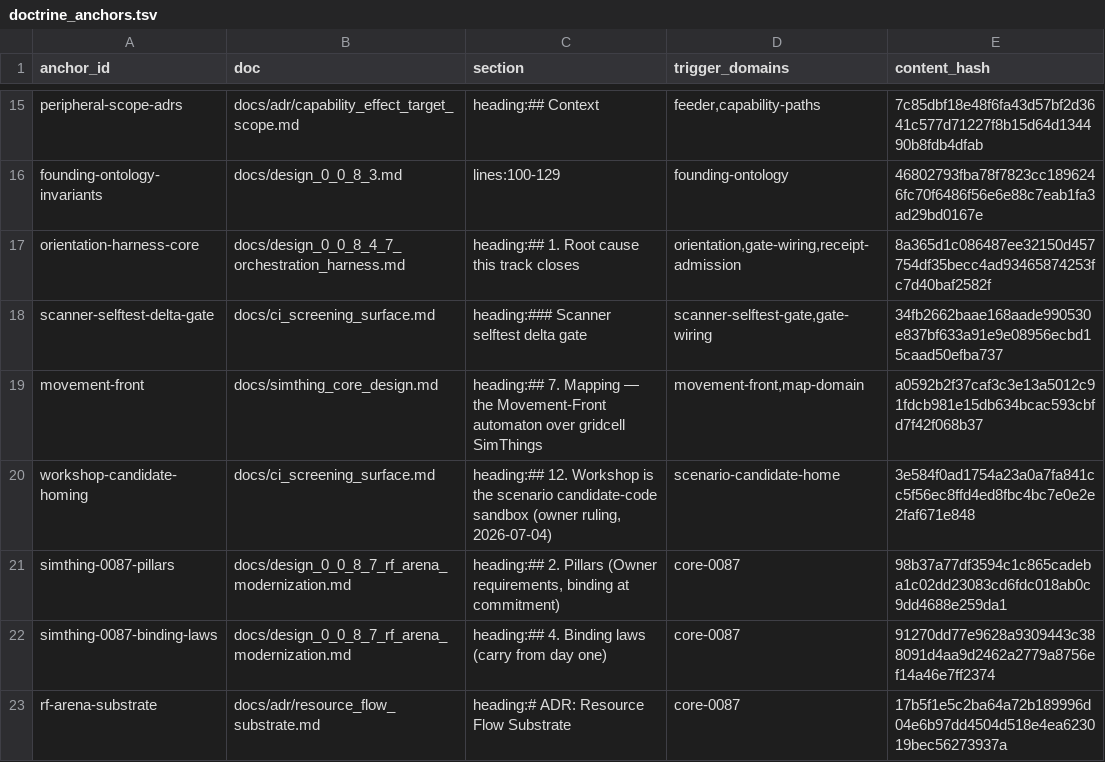
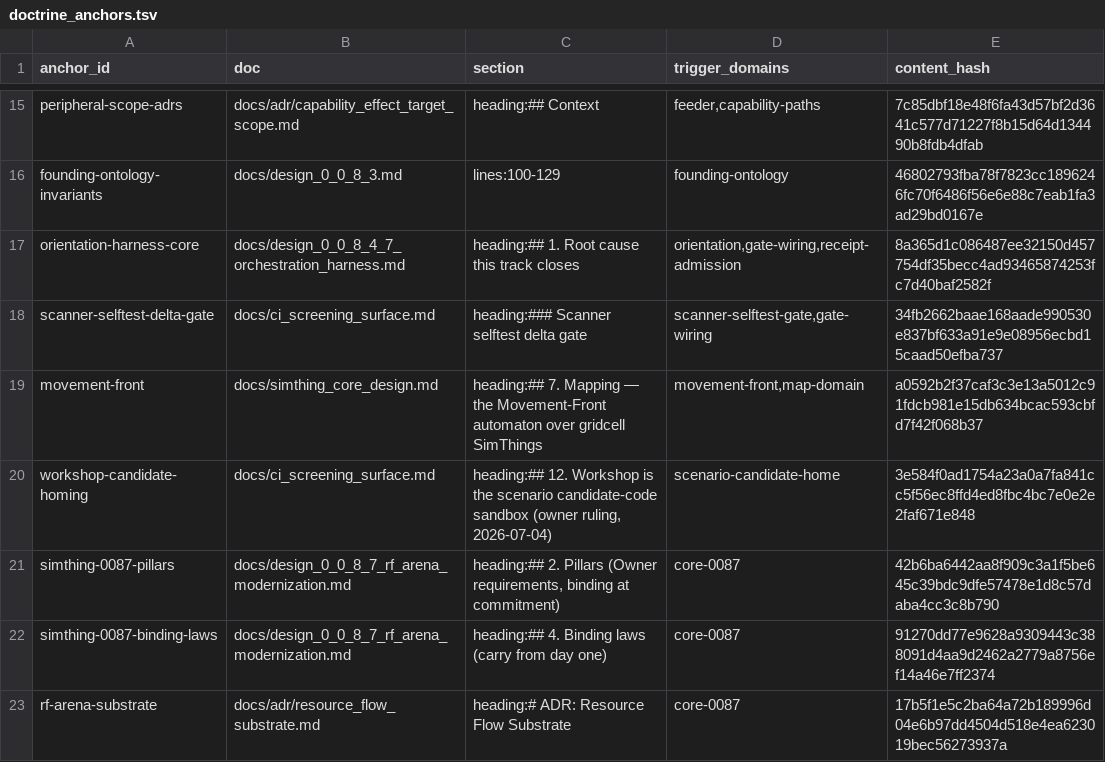
Before and after one commit to khorum08/SimThing, a TSV file: scripts/ci/doctrine_anchors.tsv, drawn as a sheet; only a part is shown, gaps mark what is left out.

```diff
--- a/scripts/ci/doctrine_anchors.tsv
+++ b/scripts/ci/doctrine_anchors.tsv
@@ -20,3 +20,3 @@ movement-front	docs/simthing_core_design.md	heading:## 7. Mapping — the Moveme
 workshop-candidate-homing	docs/ci_screening_surface.md	heading:## 12. Workshop is the scenario candidate-code sandbox (owner ruling, 2026-07-04)	scenario-candidate-home	3e584f0ad1754a23a0a7fa841cc5f56ec8ffd4ed8fbc4bc7e0e2e2faf671e848
-simthing-0087-pillars	docs/design_0_0_8_7_rf_arena_modernization.md	heading:## 2. Pillars (Owner requirements, binding at commitment)	core-0087	98b37a77df3594c1c865cadeba1c02dd23083cd6fdc018ab0c9dd4688e259da1
+simthing-0087-pillars	docs/design_0_0_8_7_rf_arena_modernization.md	heading:## 2. Pillars (Owner requirements, binding at commitment)	core-0087	42b6ba6442aa8f909c3a1f5be645c39bdc9dfe57478e1d8c57daba4cc3c8b790
 simthing-0087-binding-laws	docs/design_0_0_8_7_rf_arena_modernization.md	heading:## 4. Binding laws (carry from day one)	core-0087	91270dd77e9628a9309443c388091d4aa9d2462a2779a8756ef14a46e7ff2374
```
Also changed, not shown: scripts/ci/anchor_reach_log.tsv, scripts/ci/test_inventory.tsv, 6 other files.
